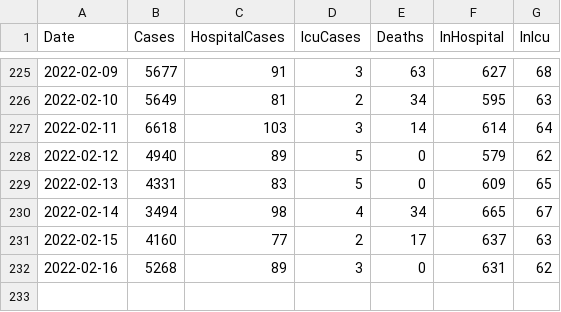
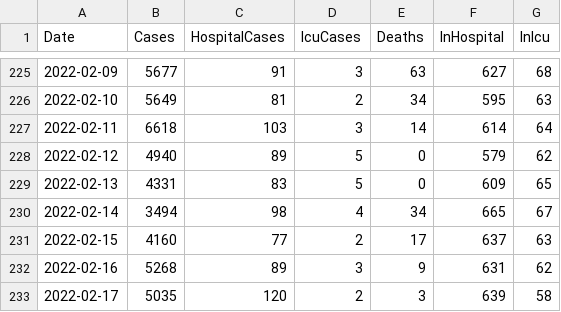
Before and after one commit to derekocallaghan/covid19data, a CSV file: notebooks/data/reportedcases.csv, drawn as a sheet; only a part is shown, gaps mark what is left out.

Commit message:
Added latest data

```diff
--- a/notebooks/data/reportedcases.csv
+++ b/notebooks/data/reportedcases.csv
@@ -231,2 +231,3 @@ Date,Cases,HospitalCases,IcuCases,Deaths,InHospital,InIcu
 2022-02-15,4160,77,2,17,637,63
-2022-02-16,5268,89,3,0,631,62
+2022-02-16,5268,89,3,9,631,62
+2022-02-17,5035,120,2,3,639,58
```
Also changed, not shown: 2 other files.
